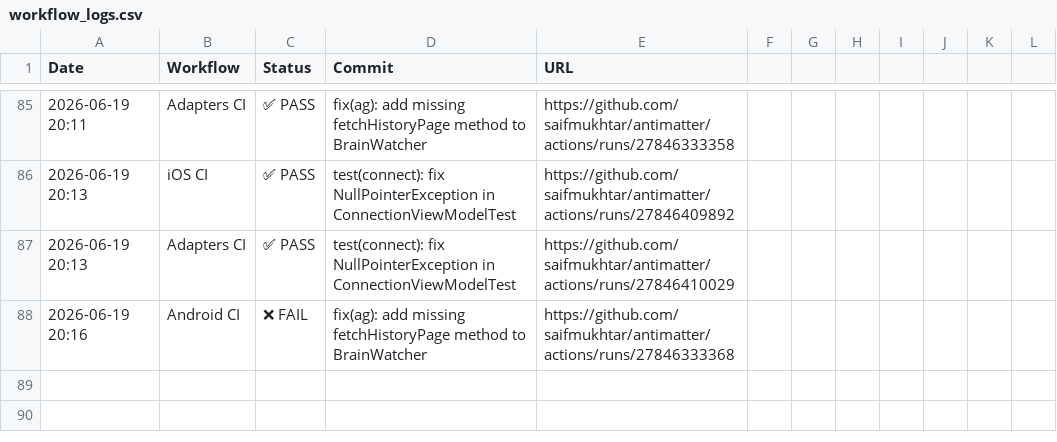
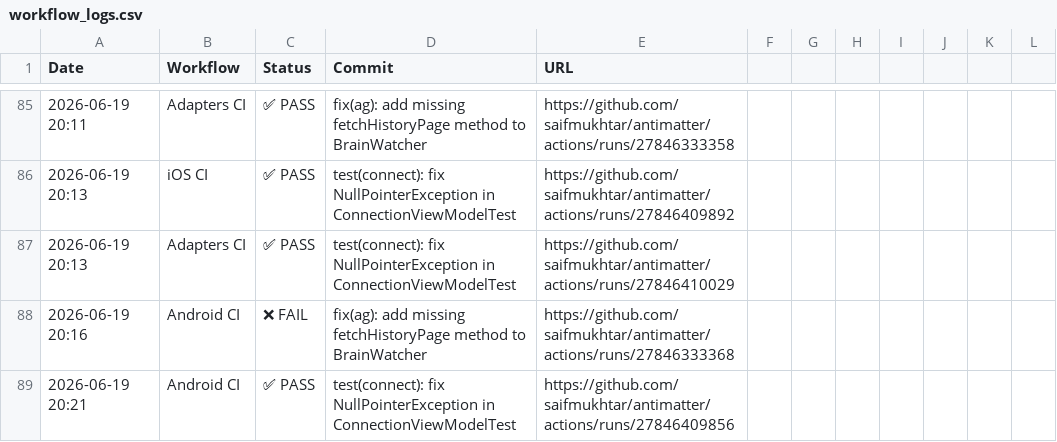
Before and after one commit to robzimpulse/antimatter, a CSV file: .github/ci-logs/workflow_logs.csv, drawn as a sheet; only a part is shown, gaps mark what is left out; the diff names each change by its address in the sheet, - before the commit and + after, or states it on an @@ line.

```diff
--- a/.github/ci-logs/workflow_logs.csv
+++ b/.github/ci-logs/workflow_logs.csv
+row 89: 2026-06-19 20:21 | Android CI | ✅ PASS | test(connect): fix NullPointerException in ConnectionViewModelTest | https://github.com/saifmukhtar/antimatter/actions/runs/27846409856
```
Also changed, not shown: 1 other file.
